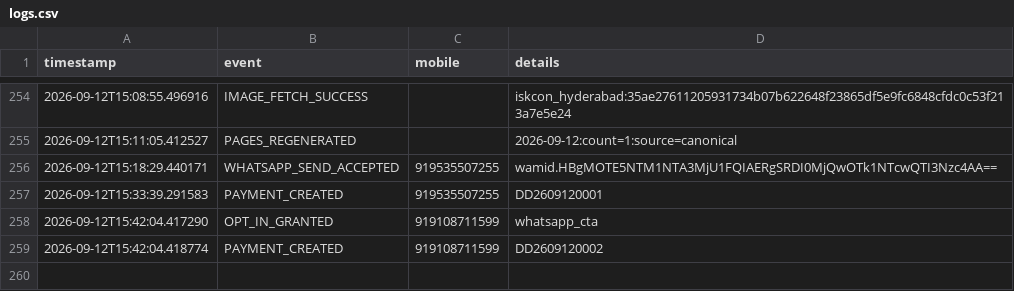
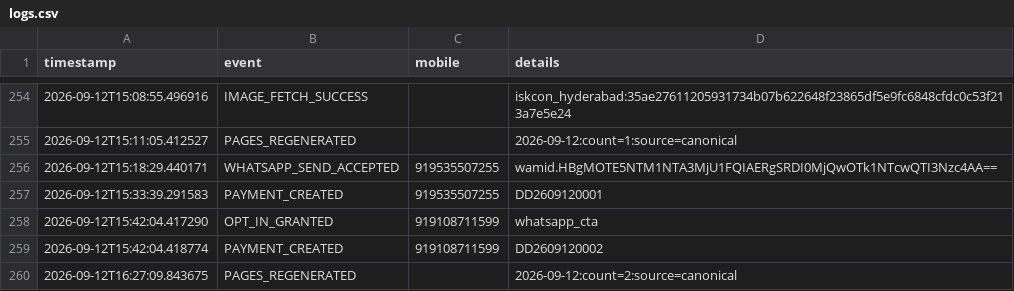
Before and after one commit to mishnit/daily-darshan, a CSV file: csv/logs.csv, drawn as a sheet; only a part is shown, gaps mark what is left out; the diff names each change by its address in the sheet, - before the commit and + after, or states it on an @@ line.

Commit message:
Regenerate daily pages 2026-09-12

```diff
--- a/csv/logs.csv
+++ b/csv/logs.csv
+row 260: 2026-09-12T16:27:09.843675 | PAGES_REGENERATED |  | 2026-09-12:count=2:source=canonical
```
Also changed, not shown: 1 other file.
